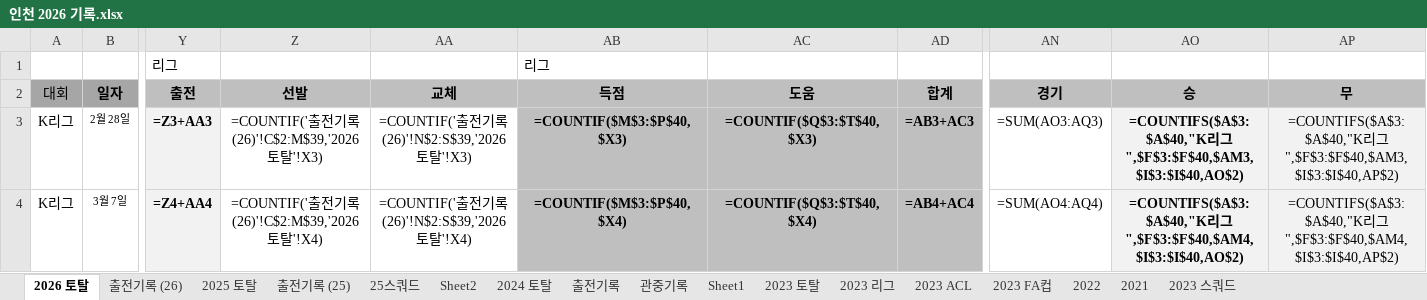
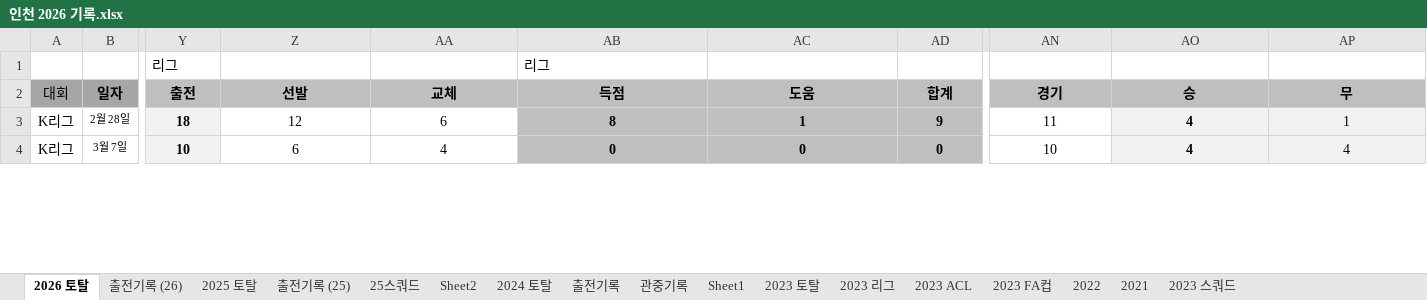
Before and after one commit to lhw1046-cell/incheon-2026, an Excel workbook: 인천 2026 기록.xlsx, sheet 2026 토탈, drawn as a sheet; only a part is shown, gaps mark what is left out; values as stored, in another font and other column widths than the file's, no borders; formulas without a stored value are shown as written; the diff covers the shown part only; the diff names each change by its address in the sheet, - before the commit and + after, or states it on an @@ line.

```diff
--- a/인천 2026 기록.xlsx (sheet 2026 토탈)
+++ b/인천 2026 기록.xlsx (sheet 2026 토탈)
-Y3: =Z3+AA3
+Y3: 18
-Z3: =COUNTIF('출전기록 (26)'!C$2:M$39,'2026 토탈'!X3)
+Z3: 12
-AA3: =COUNTIF('출전기록 (26)'!N$2:S$39,'2026 토탈'!X3)
+AA3: 6
-AB3: =COUNTIF($M$3:$P$40,$X3)
+AB3: 8
-AC3: =COUNTIF($Q$3:$T$40,$X3)
+AC3: 1
-AD3: =AB3+AC3
+AD3: 9
-AN3: =SUM(AO3:AQ3)
+AN3: 11
-AO3: =COUNTIFS($A$3:$A$40,"K리그",$F$3:$F$40,$AM3,$I$3:$I$40,AO$2)
+AO3: 4
-AP3: =COUNTIFS($A$3:$A$40,"K리그",$F$3:$F$40,$AM3,$I$3:$I$40,AP$2)
+AP3: 1
-Y4: =Z4+AA4
+Y4: 10
-Z4: =COUNTIF('출전기록 (26)'!C$2:M$39,'2026 토탈'!X4)
+Z4: 6
-AA4: =COUNTIF('출전기록 (26)'!N$2:S$39,'2026 토탈'!X4)
+AA4: 4
-AB4: =COUNTIF($M$3:$P$40,$X4)
+AB4: 0
-AC4: =COUNTIF($Q$3:$T$40,$X4)
+AC4: 0
-AD4: =AB4+AC4
+AD4: 0
-AN4: =SUM(AO4:AQ4)
+AN4: 10
-AO4: =COUNTIFS($A$3:$A$40,"K리그",$F$3:$F$40,$AM4,$I$3:$I$40,AO$2)
+AO4: 4
-AP4: =COUNTIFS($A$3:$A$40,"K리그",$F$3:$F$40,$AM4,$I$3:$I$40,AP$2)
+AP4: 4
```
Also changed, not shown: 5 added rows, 5 removed rows, 466 edited cells and cell formats elsewhere in this sheet, sheet 2025 토탈, sheet 2024 토탈, sheet 2023 토탈, sheet 2023 ACL, sheet 2023 FA컵, sheet 2023 리그, 5 more sheets, hidden cells, 9 other files.
